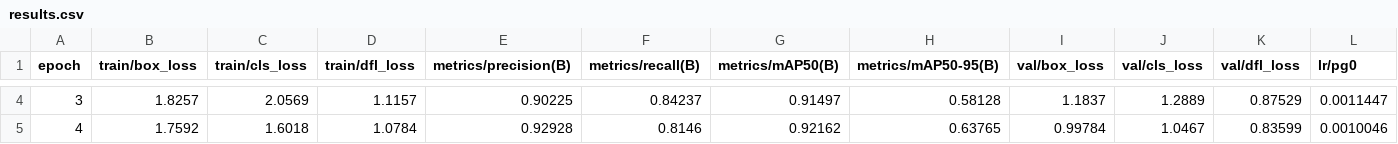
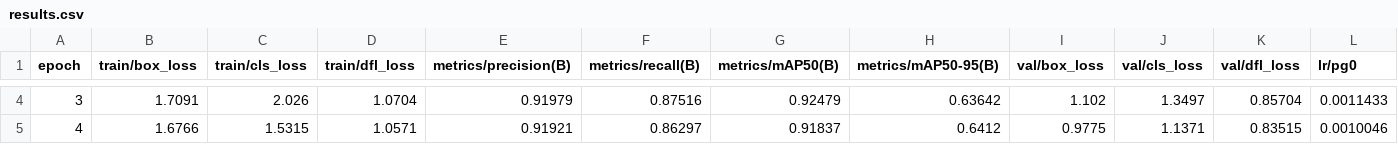
Before and after one commit to UWO-Aero-Design/computer-vision, a CSV file: runs/detect/yolov8n_custom/results.csv, drawn as a sheet; only a part is shown, gaps mark what is left out; the diff covers the shown part only; the diff names each change by its address in the sheet, - before the commit and + after, or states it on an @@ line.

```diff
--- a/runs/detect/yolov8n_custom/results.csv
+++ b/runs/detect/yolov8n_custom/results.csv
-B4 (train/box_loss): 1.8257
+B4 (train/box_loss): 1.7091
-C4 (train/cls_loss): 2.0569
+C4 (train/cls_loss): 2.026
-D4 (train/dfl_loss): 1.1157
+D4 (train/dfl_loss): 1.0704
-E4 (metrics/precision(B)): 0.90225
+E4 (metrics/precision(B)): 0.91979
-F4 (metrics/recall(B)): 0.84237
+F4 (metrics/recall(B)): 0.87516
-G4 (metrics/mAP50(B)): 0.91497
+G4 (metrics/mAP50(B)): 0.92479
-H4 (metrics/mAP50-95(B)): 0.58128
+H4 (metrics/mAP50-95(B)): 0.63642
-I4 (val/box_loss): 1.1837
+I4 (val/box_loss): 1.102
-J4 (val/cls_loss): 1.2889
+J4 (val/cls_loss): 1.3497
-K4 (val/dfl_loss): 0.87529
+K4 (val/dfl_loss): 0.85704
-L4 (lr/pg0): 0.0011447
+L4 (lr/pg0): 0.0011433
-B5 (train/box_loss): 1.7592
+B5 (train/box_loss): 1.6766
-C5 (train/cls_loss): 1.6018
+C5 (train/cls_loss): 1.5315
-D5 (train/dfl_loss): 1.0784
+D5 (train/dfl_loss): 1.0571
-E5 (metrics/precision(B)): 0.92928
+E5 (metrics/precision(B)): 0.91921
-F5 (metrics/recall(B)): 0.8146
+F5 (metrics/recall(B)): 0.86297
-G5 (metrics/mAP50(B)): 0.92162
+G5 (metrics/mAP50(B)): 0.91837
-H5 (metrics/mAP50-95(B)): 0.63765
+H5 (metrics/mAP50-95(B)): 0.6412
-I5 (val/box_loss): 0.99784
+I5 (val/box_loss): 0.9775
-J5 (val/cls_loss): 1.0467
+J5 (val/cls_loss): 1.1371
-K5 (val/dfl_loss): 0.83599
+K5 (val/dfl_loss): 0.83515
```
Also changed, not shown: 88 edited cells elsewhere in this file, 46 other files.
